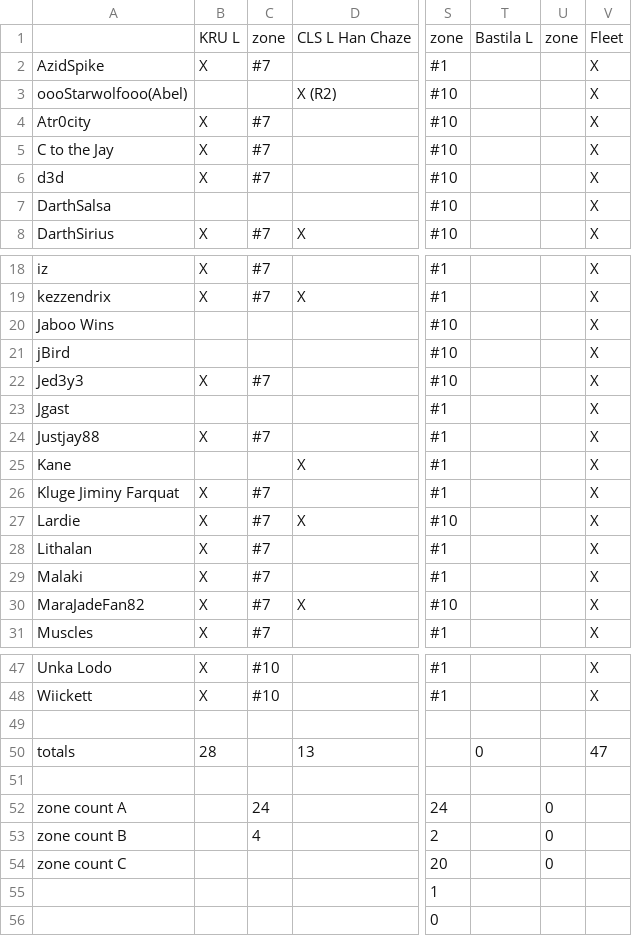
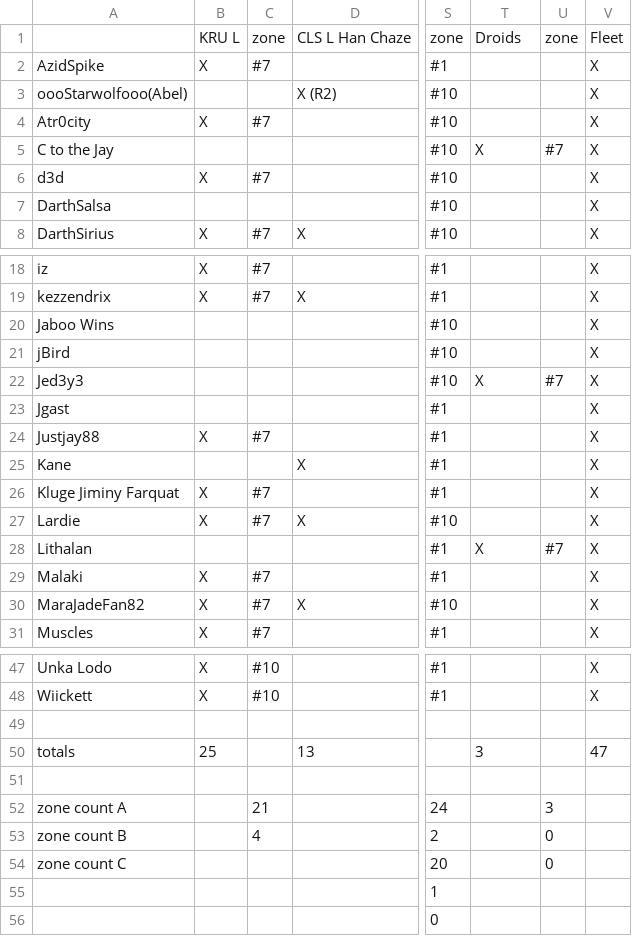
Before and after one commit to robotic-monkey/swf, a CSV file: src/defense.csv, drawn as a sheet; only a part is shown, gaps mark what is left out; the diff names each change by its address in the sheet, - before the commit and + after, or states it on an @@ line.

```diff
--- a/src/defense.csv
+++ b/src/defense.csv
-T1: Bastila L
+T1: Droids
-B5: X
+B5: (empty)
-C5: #7
+C5: (empty)
-T5: (empty)
+T5: X
-U5: (empty)
+U5: #7
-B22: X
+B22: (empty)
-C22: #7
+C22: (empty)
-T22: (empty)
+T22: X
-U22: (empty)
+U22: #7
-B28: X
+B28: (empty)
-C28: #7
+C28: (empty)
-T28: (empty)
+T28: X
-U28: (empty)
+U28: #7
-B50: 28
+B50: 25
-T50: 0
+T50: 3
-C52: 24
+C52: 21
-U52: 0
+U52: 3
```
Also changed, not shown: 3 other files.
